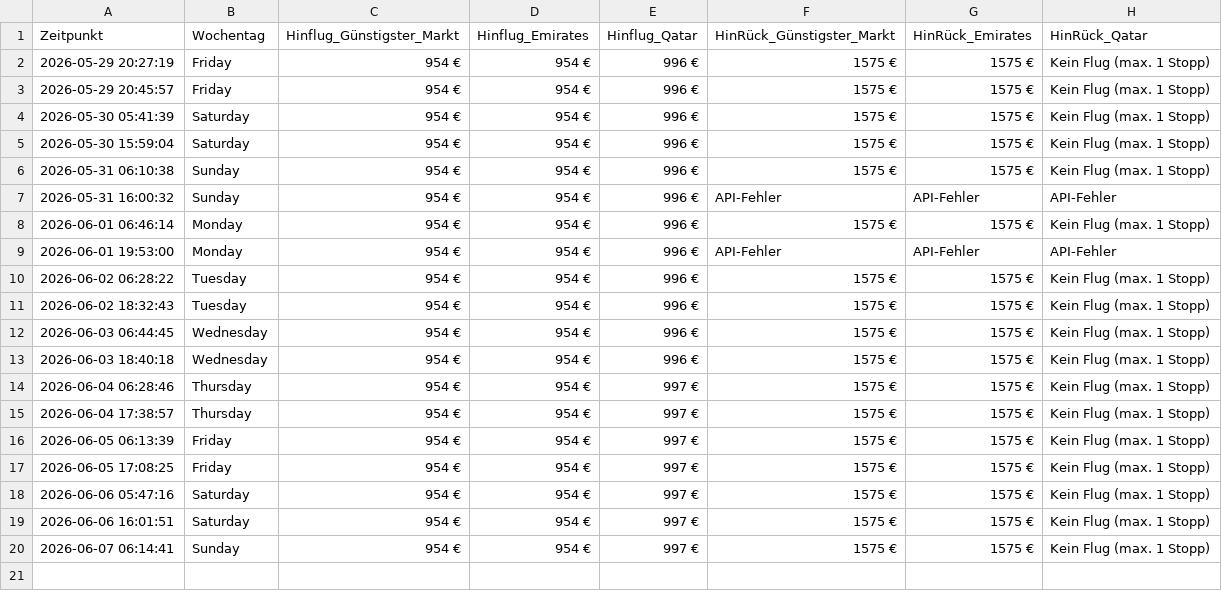
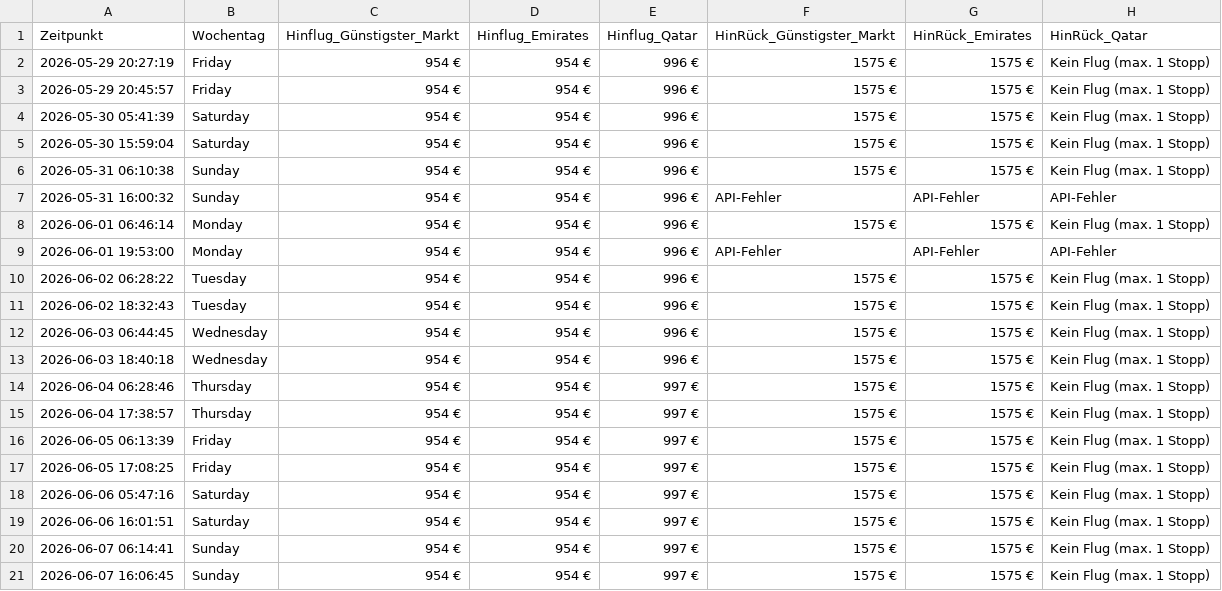
Before and after one commit to moritzschlicksbier-sys/sydney-flight-tracker, a CSV file: flugpreise_sydney.csv, drawn as a sheet.

```diff
--- a/flugpreise_sydney.csv
+++ b/flugpreise_sydney.csv
@@ -20 +20,2 @@ Zeitpunkt,Wochentag,Hinflug_Günstigster_Markt,Hinflug_Emirates,Hinflug_Qatar,Hi
 2026-06-07 06:14:41,Sunday,954 €,954 €,997 €,1575 €,1575 €,Kein Flug (max. 1 Stopp)
+2026-06-07 16:06:45,Sunday,954 €,954 €,997 €,1575 €,1575 €,Kein Flug (max. 1 Stopp)
```
